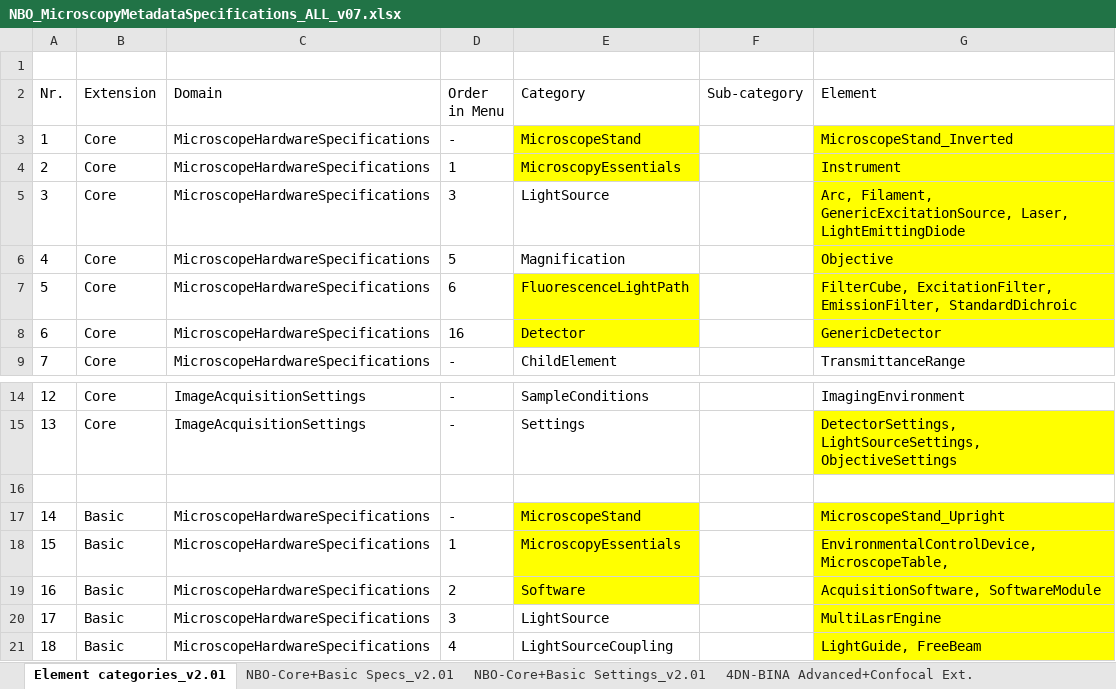
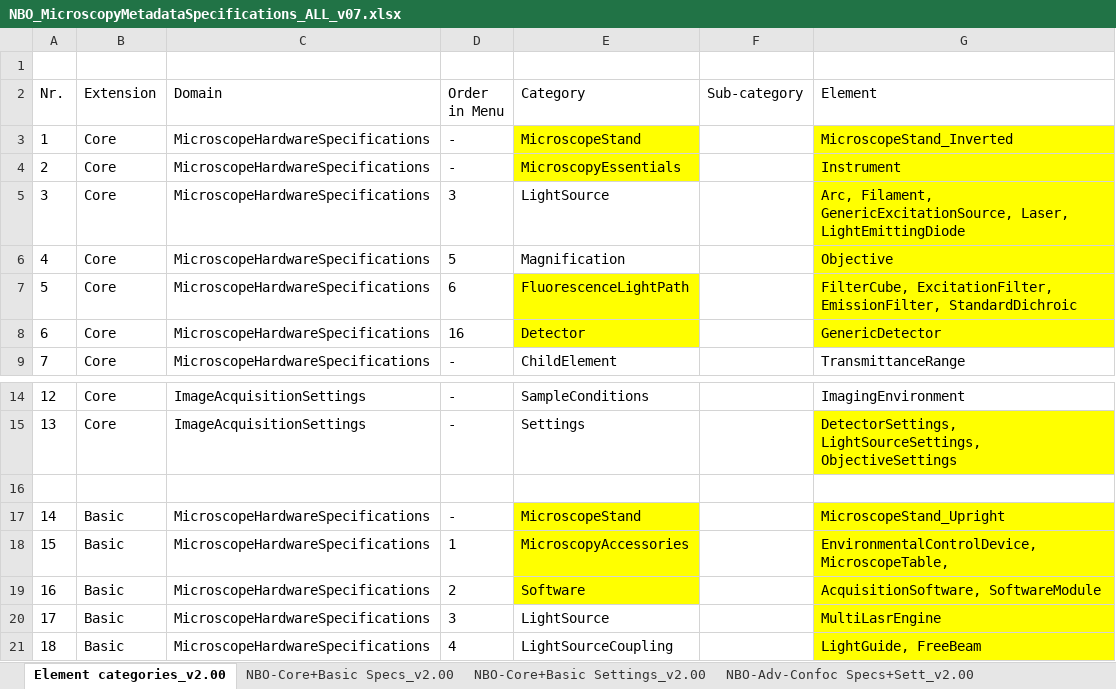
Before and after one commit to WU-BIMAC/NBOMicroscopyMetadataSpecs, an Excel workbook: Model/in progress/v02-01/NBO_MicroscopyMetadataSpecifications_ALL_v07.xlsx, sheet Element categories_v2.00, drawn as a sheet; only a part is shown, gaps mark what is left out; values as stored, in another font and other column widths than the file's, no borders; table styles not drawn; the diff names each change by its address in the sheet, - before the commit and + after, or states it on an @@ line.

Commit message:
Introduce MicroscopyAccessories
#43
https://github.com/WU-BIMAC/MicroMetaApp-React/issues/371

```diff
--- a/Model/in progress/v02-01/NBO_MicroscopyMetadataSpecifications_ALL_v07.xlsx (sheet Element categories_v2.00)
+++ b/Model/in progress/v02-01/NBO_MicroscopyMetadataSpecifications_ALL_v07.xlsx (sheet Element categories_v2.00)
-sheet tab: Element categories_v2.01
+sheet tab: Element categories_v2.00
-sheet tab: NBO-Core+Basic Specs_v2.01
+sheet tab: NBO-Core+Basic Specs_v2.00
-sheet tab: NBO-Core+Basic Settings_v2.01
+sheet tab: NBO-Core+Basic Settings_v2.00
-sheet tab: 4DN-BINA Advanced+Confocal Ext.
+sheet tab: NBO-Adv-Confoc Specs+Sett_v2.00
-D4 (Order in Menu): 1
+D4 (Order in Menu): -
-E18 (Category): MicroscopyEssentials
+E18 (Category): MicroscopyAccessories
```
Also changed, not shown: sheet NBO-Core+Basic Specs_v2.00, other sheet tabs, Model/stable version/v02-00/NBO_MicroscopyMetadataSpecifications_ALL_v06.xlsx, 2 other files.
